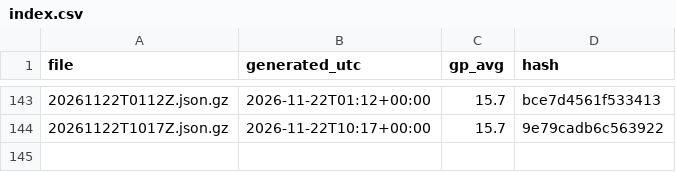
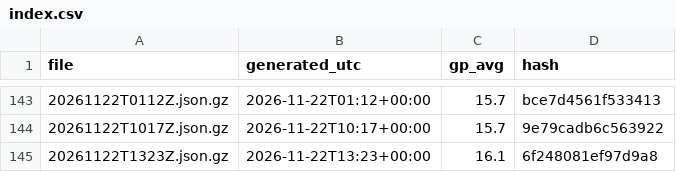
Before and after one commit to niksmdmarketing/NFLFutures, a CSV file: nba/2027/index.csv, drawn as a sheet; only a part is shown, gaps mark what is left out; the diff names each change by its address in the sheet, - before the commit and + after, or states it on an @@ line.

```diff
--- a/nba/2027/index.csv
+++ b/nba/2027/index.csv
+row 145: 20261122T1323Z.json.gz | 2026-11-22T13:23+00:00 | 16.1 | 6f248081ef97d9a8
```
Also changed, not shown: 2026/index.csv, nfl/2026/index.csv, 5 other files.
